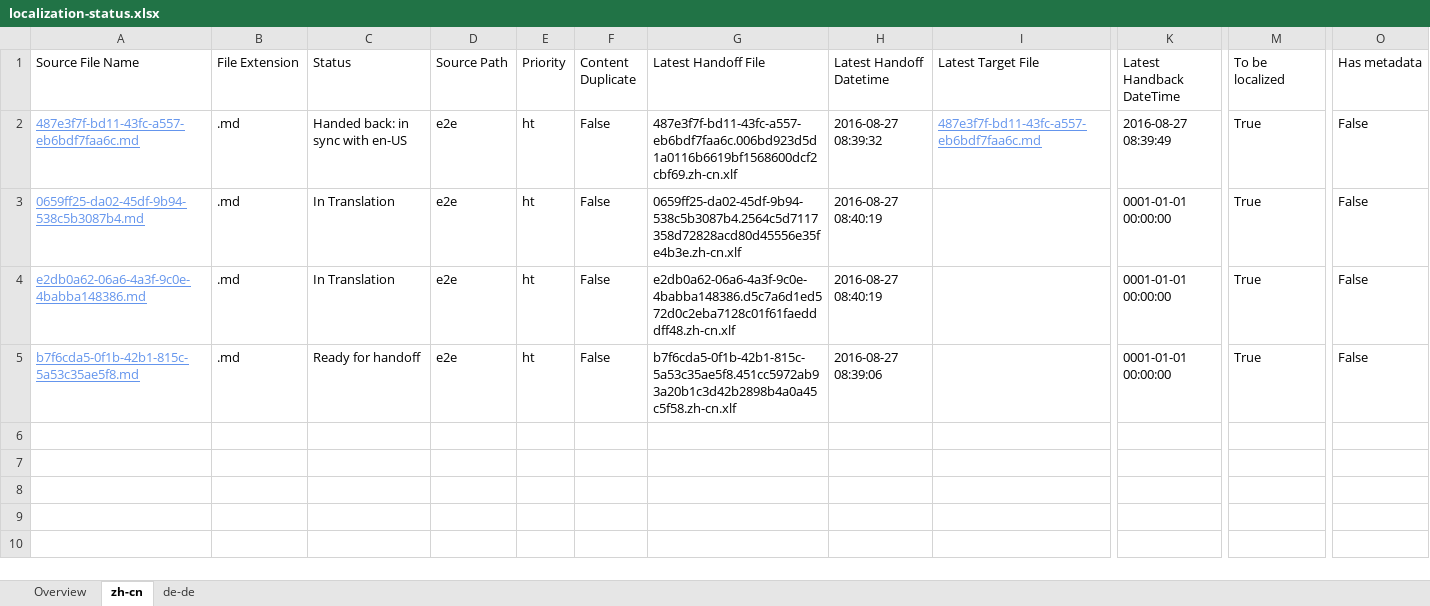
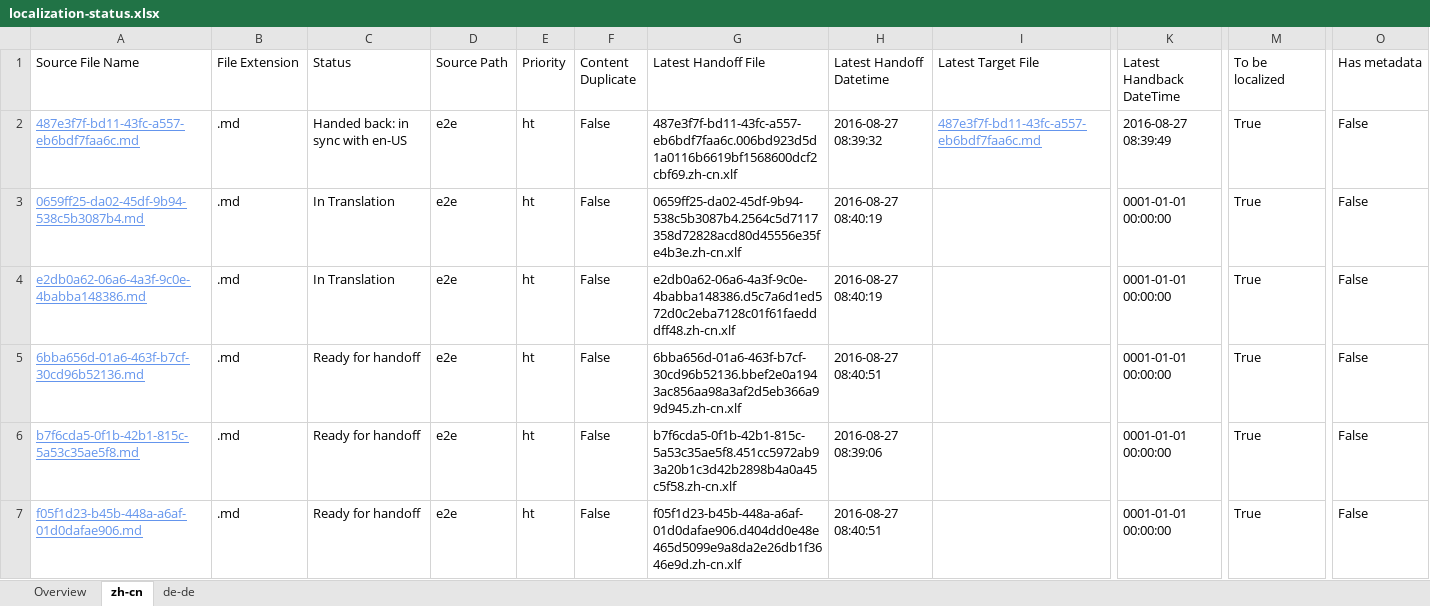
Before and after one commit to OpenLocalizationTestOrg/ol-test0-handback, an Excel workbook: ol-handback/OpenLocalizationTestOrg/ol-test0/ci/localization-status.xlsx, sheet zh-cn, drawn as a sheet; only a part is shown, gaps mark what is left out; values as stored, in another font and other column widths than the file's, no borders; table styles not drawn; rows hold the shown columns only; the diff names each change by its address in the sheet, - before the commit and + after, or states it on an @@ line.

Commit message:
Generate Report for Handoff

```diff
--- a/ol-handback/OpenLocalizationTestOrg/ol-test0/ci/localization-status.xlsx (sheet zh-cn)
+++ b/ol-handback/OpenLocalizationTestOrg/ol-test0/ci/localization-status.xlsx (sheet zh-cn)
+row 5: 6bba656d-01a6-463f-b7cf-30cd96b52136.md | .md | Ready for handoff | e2e | ht | False | 6bba656d-01a6-463f-b7cf-30cd96b52136.bbef2e0a1943ac856aa98a3af2d5eb366a99d945.zh-cn.xlf | 2016-08-27 08:40:51 |  | 0001-01-01 00:00:00 | True | False
+row 7: f05f1d23-b45b-448a-a6af-01d0dafae906.md | .md | Ready for handoff | e2e | ht | False | f05f1d23-b45b-448a-a6af-01d0dafae906.d404dd0e48e465d5099e9a8da2e26db1f3646e9d.zh-cn.xlf | 2016-08-27 08:40:51 |  | 0001-01-01 00:00:00 | True | False
```
Also changed, not shown: sheet de-de, sheet Overview.
